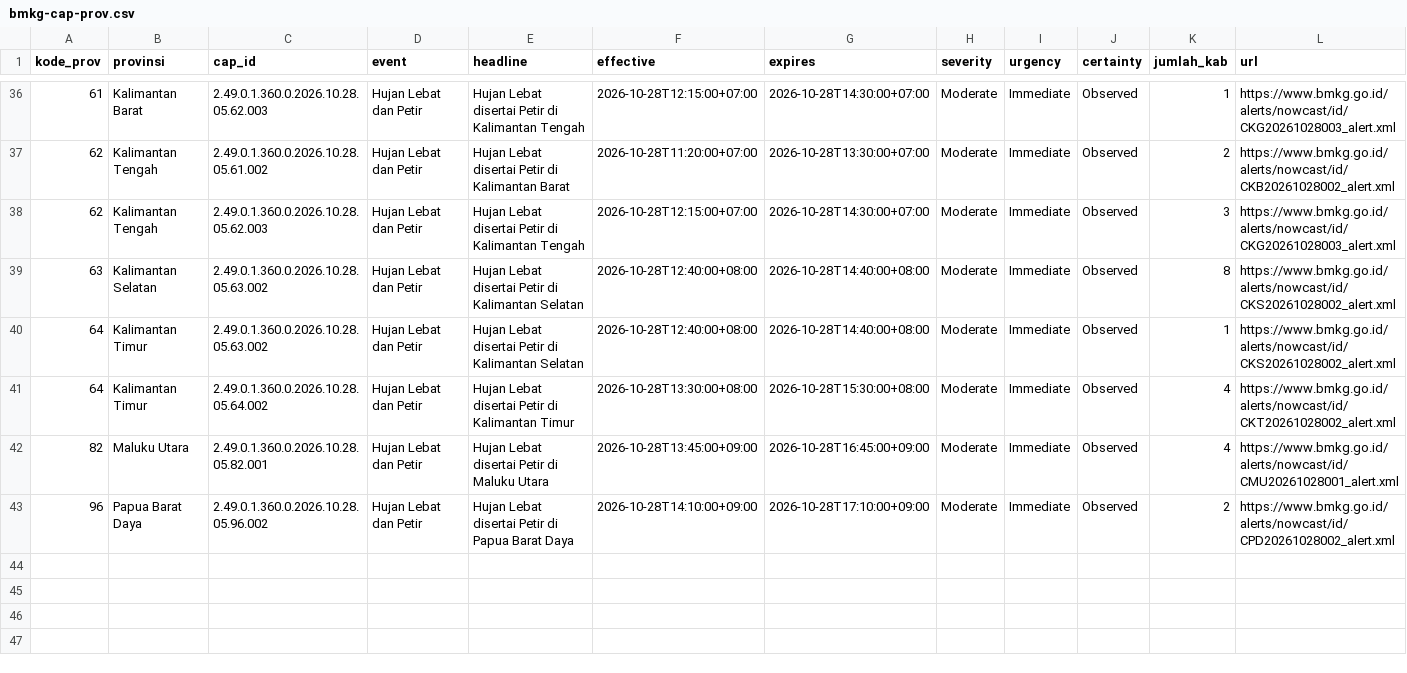
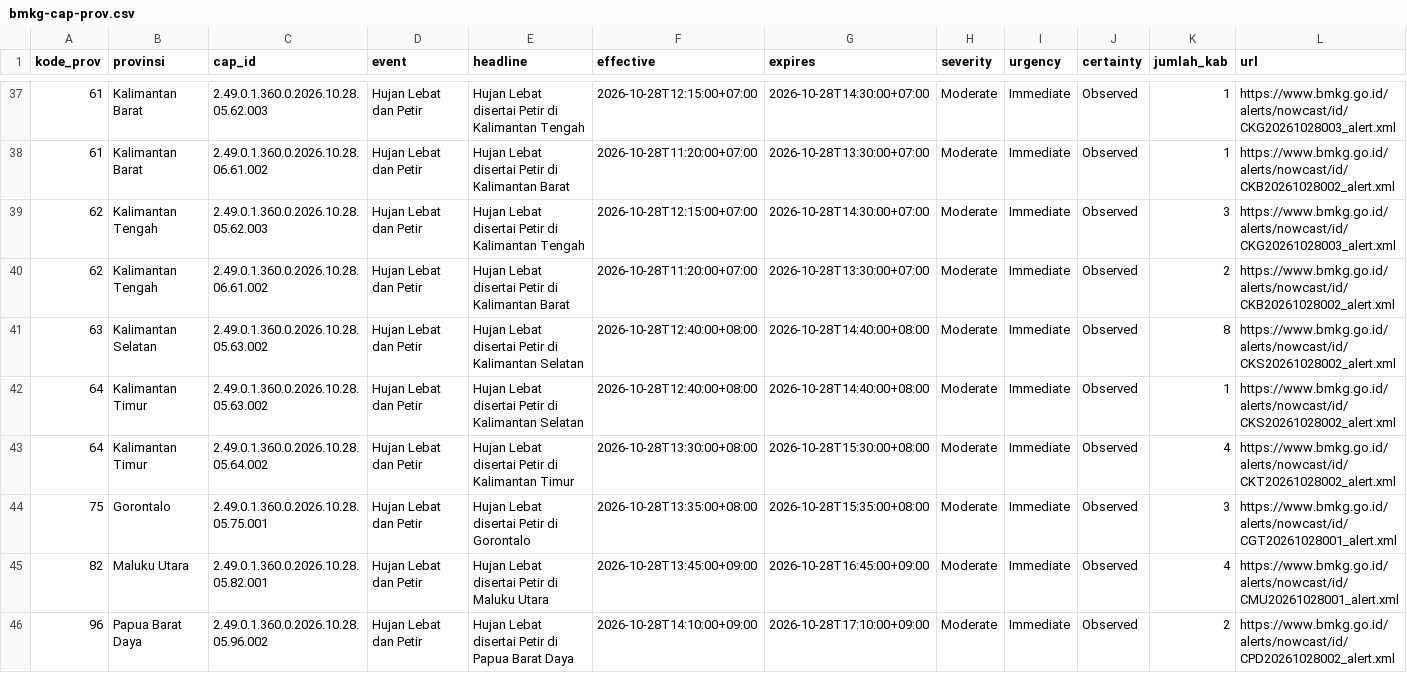
Before and after one commit to pantau-bencana/karhutla-dashboard, a CSV file: data/live/bmkg-cap-prov.csv, drawn as a sheet; only a part is shown, gaps mark what is left out; the diff covers the shown part only.

```diff
--- a/data/live/bmkg-cap-prov.csv
+++ b/data/live/bmkg-cap-prov.csv
@@ -36,4 +37,5 @@ kode_prov,provinsi,cap_id,event,headline,effective,expires,severity,urgency,cert
 61,Kalimantan Barat,2.49.0.1.360.0.2026.10.28.05.62.003,Hujan Lebat dan Petir,Hujan Lebat disertai Petir di Kalimantan Tengah,2026-10-28T12:15:00+07:00,2026-10-28T14:30:00+07:00,Moderate,Immediate,Observed,1,https://www.bmkg.go.id/alerts/nowcast/id/CKG20261028003_alert.xml
-62,Kalimantan Tengah,2.49.0.1.360.0.2026.10.28.05.61.002,Hujan Lebat dan Petir,Hujan Lebat disertai Petir di Kalimantan Barat,2026-10-28T11:20:00+07:00,2026-10-28T13:30:00+07:00,Moderate,Immediate,Observed,2,https://www.bmkg.go.id/alerts/nowcast/id/CKB20261028002_alert.xml
+61,Kalimantan Barat,2.49.0.1.360.0.2026.10.28.06.61.002,Hujan Lebat dan Petir,Hujan Lebat disertai Petir di Kalimantan Barat,2026-10-28T11:20:00+07:00,2026-10-28T13:30:00+07:00,Moderate,Immediate,Observed,1,https://www.bmkg.go.id/alerts/nowcast/id/CKB20261028002_alert.xml
 62,Kalimantan Tengah,2.49.0.1.360.0.2026.10.28.05.62.003,Hujan Lebat dan Petir,Hujan Lebat disertai Petir di Kalimantan Tengah,2026-10-28T12:15:00+07:00,2026-10-28T14:30:00+07:00,Moderate,Immediate,Observed,3,https://www.bmkg.go.id/alerts/nowcast/id/CKG20261028003_alert.xml
+62,Kalimantan Tengah,2.49.0.1.360.0.2026.10.28.06.61.002,Hujan Lebat dan Petir,Hujan Lebat disertai Petir di Kalimantan Barat,2026-10-28T11:20:00+07:00,2026-10-28T13:30:00+07:00,Moderate,Immediate,Observed,2,https://www.bmkg.go.id/alerts/nowcast/id/CKB20261028002_alert.xml
 63,Kalimantan Selatan,2.49.0.1.360.0.2026.10.28.05.63.002,Hujan Lebat dan Petir,Hujan Lebat disertai Petir di Kalimantan Selatan,2026-10-28T12:40:00+08:00,2026-10-28T14:40:00+08:00,Moderate,Immediate,Observed,8,https://www.bmkg.go.id/alerts/nowcast/id/CKS20261028002_alert.xml
@@ -41,2 +43,3 @@ kode_prov,provinsi,cap_id,event,headline,effective,expires,severity,urgency,cert
 64,Kalimantan Timur,2.49.0.1.360.0.2026.10.28.05.64.002,Hujan Lebat dan Petir,Hujan Lebat disertai Petir di Kalimantan Timur,2026-10-28T13:30:00+08:00,2026-10-28T15:30:00+08:00,Moderate,Immediate,Observed,4,https://www.bmkg.go.id/alerts/nowcast/id/CKT20261028002_alert.xml
+75,Gorontalo,2.49.0.1.360.0.2026.10.28.05.75.001,Hujan Lebat dan Petir,Hujan Lebat disertai Petir di Gorontalo,2026-10-28T13:35:00+08:00,2026-10-28T15:35:00+08:00,Moderate,Immediate,Observed,3,https://www.bmkg.go.id/alerts/nowcast/id/CGT20261028001_alert.xml
 82,Maluku Utara,2.49.0.1.360.0.2026.10.28.05.82.001,Hujan Lebat dan Petir,Hujan Lebat disertai Petir di Maluku Utara,2026-10-28T13:45:00+09:00,2026-10-28T16:45:00+09:00,Moderate,Immediate,Observed,4,https://www.bmkg.go.id/alerts/nowcast/id/CMU20261028001_alert.xml
```
Also changed, not shown: 5 added rows, 4 removed rows and 20 edited cells elsewhere in this file, data/live/hotspot-peta.csv, 13 other files.
